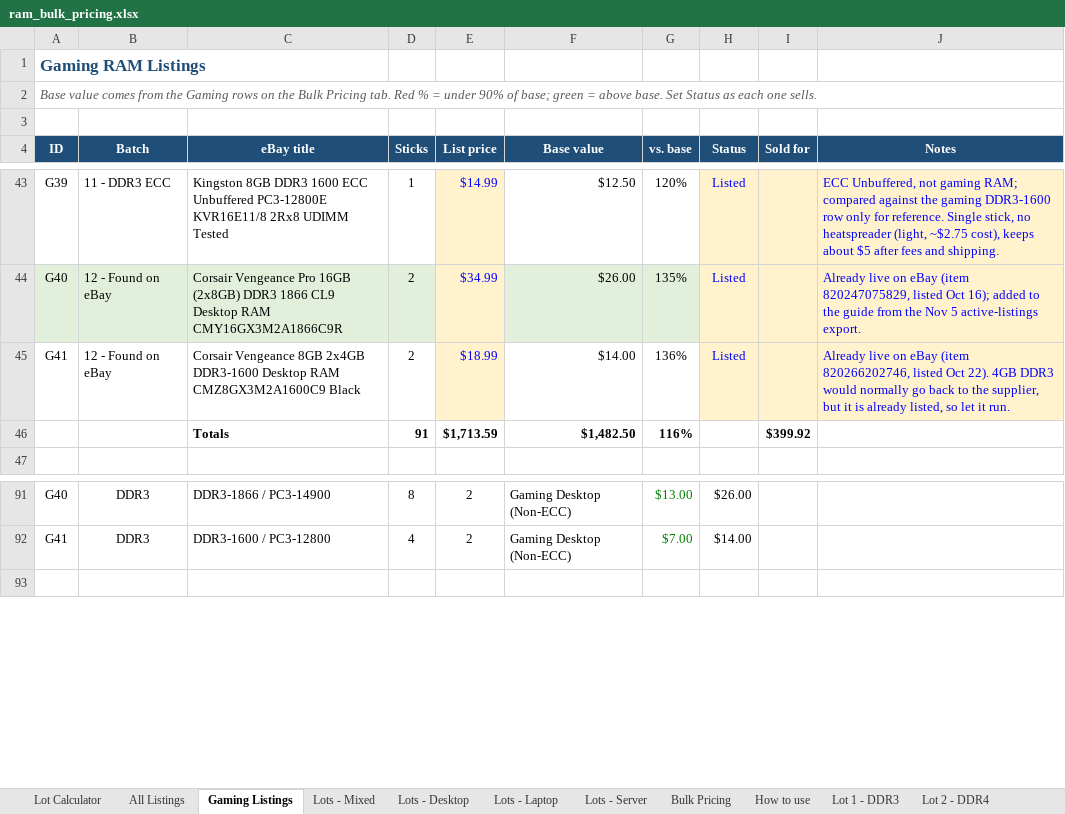
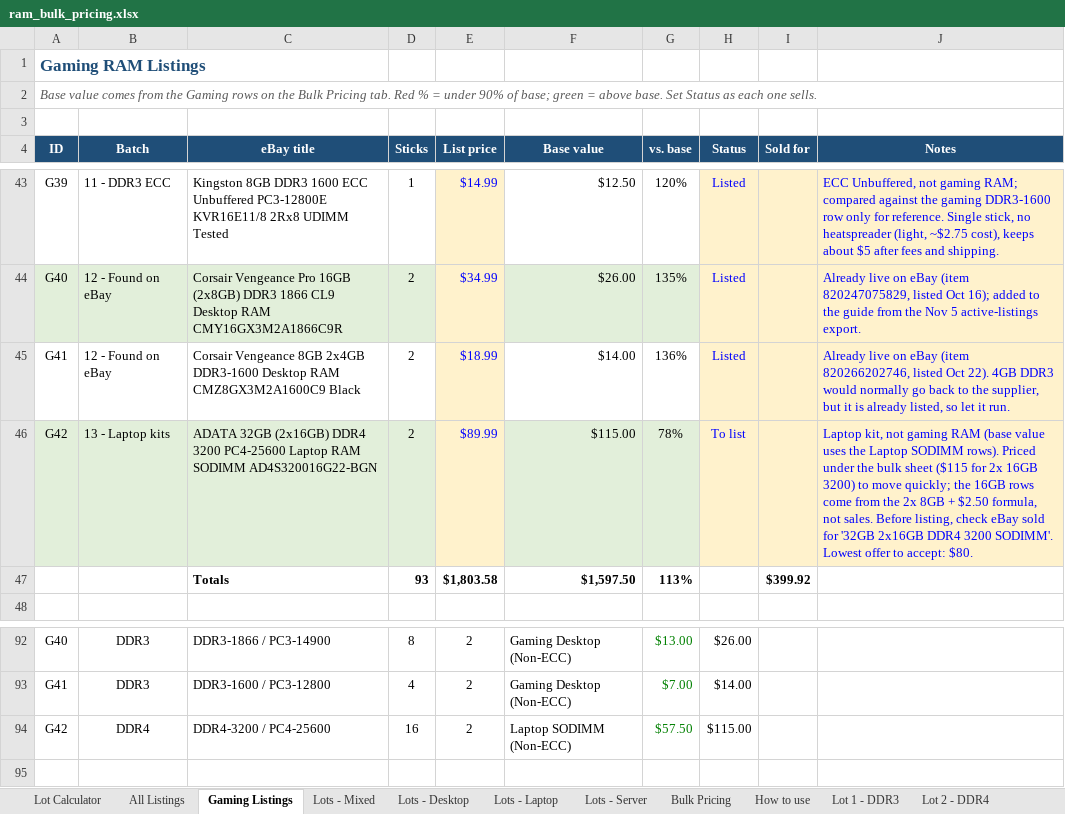
Before and after one commit to bgallaher-lgtm/Claude, an Excel workbook: ram_bulk_pricing.xlsx, sheet Gaming Listings, drawn as a sheet; only a part is shown, gaps mark what is left out; values as stored, in another font and other column widths than the file's, no borders; conditional formats not drawn; removed rows and columns are numbered as before the commit, all else as after; the diff names each change by its address in the sheet, - before the commit and + after, or states it on an @@ line.

```diff
--- a/ram_bulk_pricing.xlsx (sheet Gaming Listings)
+++ b/ram_bulk_pricing.xlsx (sheet Gaming Listings)
-row 46:  |  | Totals | 91 | $1,713.59 | $1,482.50 | 116% |  | $399.92
+row 46: G42 | 13 - Laptop kits | ADATA 32GB (2x16GB) DDR4 3200 PC4-25600 Laptop RAM SODIMM AD4S320016G22-BGN | 2 | $89.99 | $115.00 | 78% | To list |  | Laptop kit, not gaming RAM (base value uses the Laptop SODIMM rows). Priced under the bulk sheet ($115 for 2x 16GB 3200) to move quickly; the 16GB rows come from the 2x 8GB + $2.50 formula, not sales. Before listing, check eBay sold for '32GB 2x16GB DDR4 3200 SODIMM'. Lowest offer to accept: $80.
+row 47:  |  | Totals | 93 | $1,803.58 | $1,597.50 | 113% |  | $399.92
+row 94: G42 | DDR4 | DDR4-3200 / PC4-25600 | 16 | 2 | Laptop SODIMM (Non-ECC) | $57.50 | $115.00
```
Also changed, not shown: sheet All Listings, formulas that keep their value, 1 other file.
